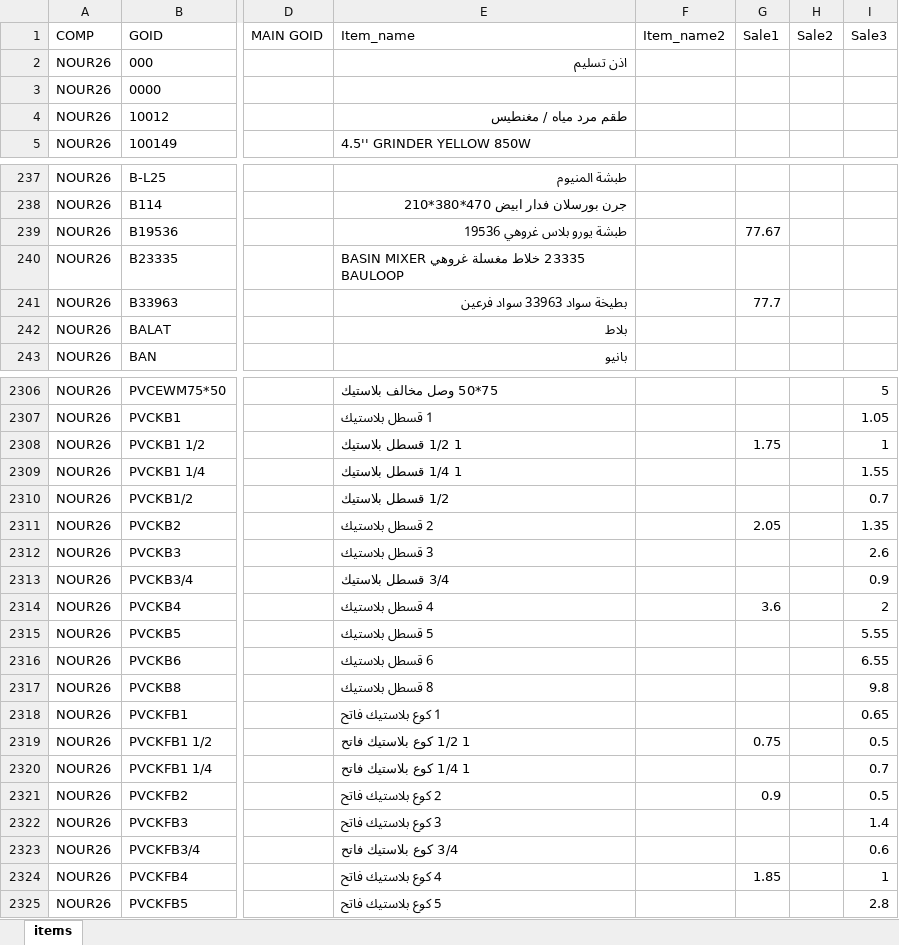
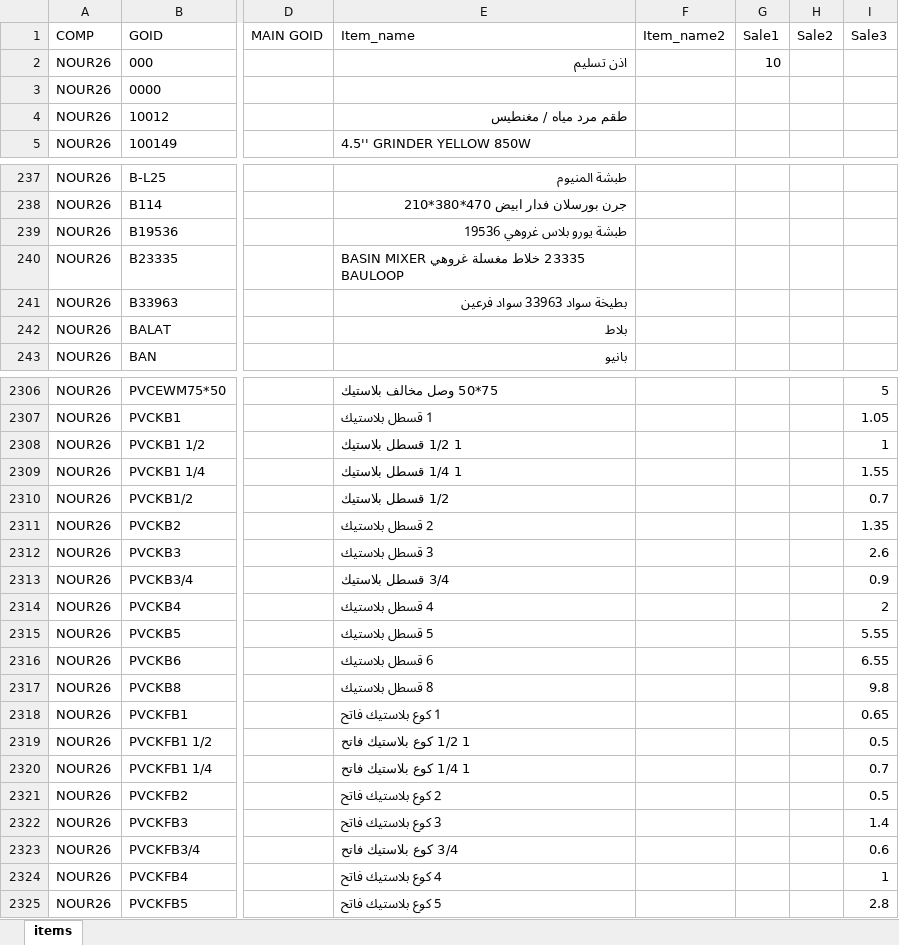
Before and after one commit to dabbousbasta/ITEM_PRICES, an Excel workbook: items.xlsx, sheet items, drawn as a sheet; only a part is shown, gaps mark what is left out; values as stored, in another font and other column widths than the file's, no borders; the diff covers the shown part only; the diff names each change by its address in the sheet, - before the commit and + after, or states it on an @@ line.

Commit message:
20260417

```diff
--- a/items.xlsx (sheet items)
+++ b/items.xlsx (sheet items)
-G2 (Sale1): (empty)
+G2 (Sale1): 10
-G239 (Sale1): 77.67
+G239 (Sale1): (empty)
-G241 (Sale1): 77.7
+G241 (Sale1): (empty)
-G2308 (Sale1): 1.75
+G2308 (Sale1): (empty)
-G2311 (Sale1): 2.05
+G2311 (Sale1): (empty)
-G2314 (Sale1): 3.6
+G2314 (Sale1): (empty)
-G2319 (Sale1): 0.75
+G2319 (Sale1): (empty)
-G2321 (Sale1): 0.9
+G2321 (Sale1): (empty)
-G2324 (Sale1): 1.85
+G2324 (Sale1): (empty)
```
Also changed, not shown: 15 edited cells elsewhere in this sheet.
